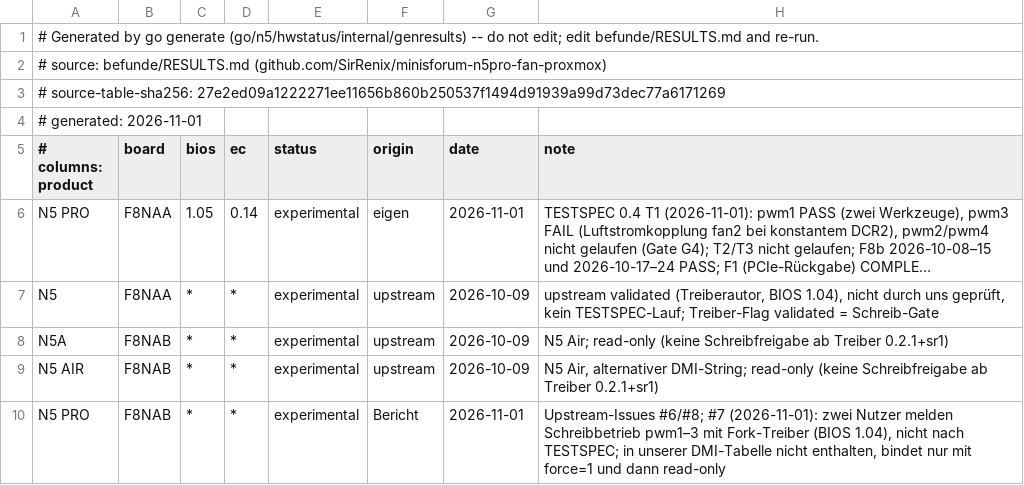
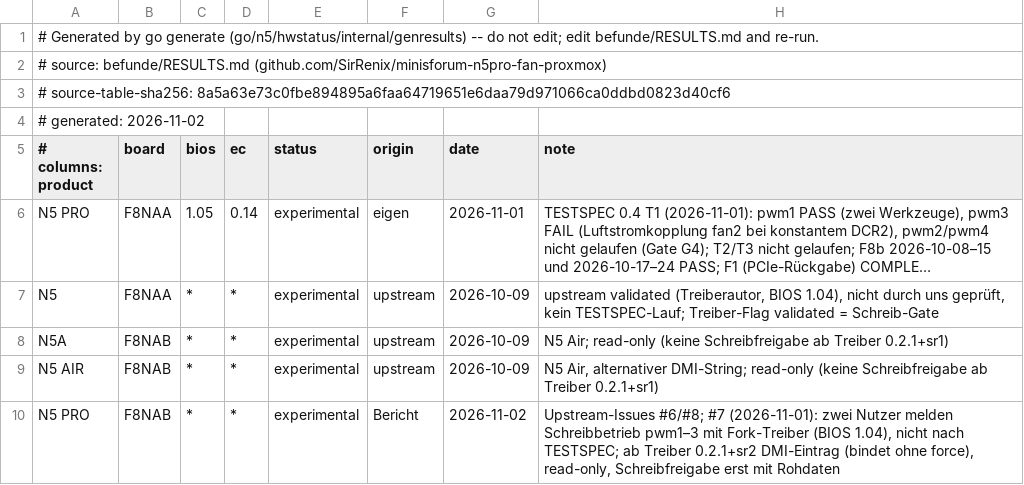
Before and after one commit to SirRenix/minisforum-n5pro-fan-proxmox, a TSV file: go/n5/hwstatus/results.tsv, drawn as a sheet; long unchanged cells end in ….

```diff
--- a/go/n5/hwstatus/results.tsv
+++ b/go/n5/hwstatus/results.tsv
@@ -2,4 +2,4 @@
 # source: befunde/RESULTS.md (github.com/SirRenix/minisforum-n5pro-fan-proxmox)
-# source-table-sha256: 27e2ed09a1222271ee11656b860b250537f1494d91939a99d73dec77a6171269
-# generated: 2026-11-01
+# source-table-sha256: 8a5a63e73c0fbe894895a6faa64719651e6daa79d971066ca0ddbd0823d40cf6
+# generated: 2026-11-02
 # columns: product	board	bios	ec	status	origin	date	note
@@ -9,2 +9,2 @@ N5A	F8NAB	*	*	experimental	upstream	2026-10-09	N5 Air; read-only (keine Schreibf
 N5 AIR	F8NAB	*	*	experimental	upstream	2026-10-09	N5 Air, alternativer DMI-String; read-only (keine Schreibfreigabe ab Treiber 0.2.1+sr1)
-N5 PRO	F8NAB	*	*	experimental	Bericht	2026-11-01	Upstream-Issues #6/#8; #7 (2026-11-01): zwei Nutzer melden Schreibbetrieb pwm1–3 mit Fork-Treiber (BIOS 1.04), nicht nach TESTSPEC; in unserer DMI-Tabelle nicht enthalten, bindet nur mit force=1 und dann read-only
+N5 PRO	F8NAB	*	*	experimental	Bericht	2026-11-02	Upstream-Issues #6/#8; #7 (2026-11-01): zwei Nutzer melden Schreibbetrieb pwm1–3 mit Fork-Treiber (BIOS 1.04), nicht nach TESTSPEC; ab Treiber 0.2.1+sr2 DMI-Eintrag (bindet ohne force), read-only, Schreibfreigabe erst mit Rohdaten
```
Also changed, not shown: 16 other files.
